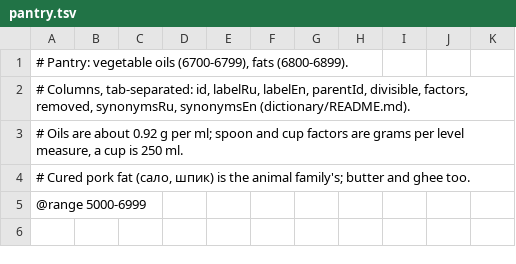
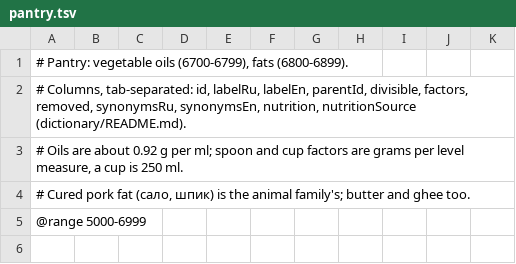
Before and after one commit to naturalperformance-studio/recipe-fork, a TSV file: dictionary/pantry.tsv, drawn as a sheet; only a part is shown; the diff covers the shown part only.

```diff
--- a/dictionary/pantry.tsv
+++ b/dictionary/pantry.tsv
@@ -1,3 +1,3 @@
 # Pantry: vegetable oils (6700-6799), fats (6800-6899).
-# Columns, tab-separated: id, labelRu, labelEn, parentId, divisible, factors, removed, synonymsRu, synonymsEn (dictionary/README.md).
+# Columns, tab-separated: id, labelRu, labelEn, parentId, divisible, factors, removed, synonymsRu, synonymsEn, nutrition, nutritionSource (dictionary/README.md).
 # Oils are about 0.92 g per ml; spoon and cup factors are grams per level measure, a cup is 250 ml.
```
Also changed, not shown: 8 added rows and 16 edited cells elsewhere in this file, dictionary/pantry-legumes.tsv, 4 other files.
